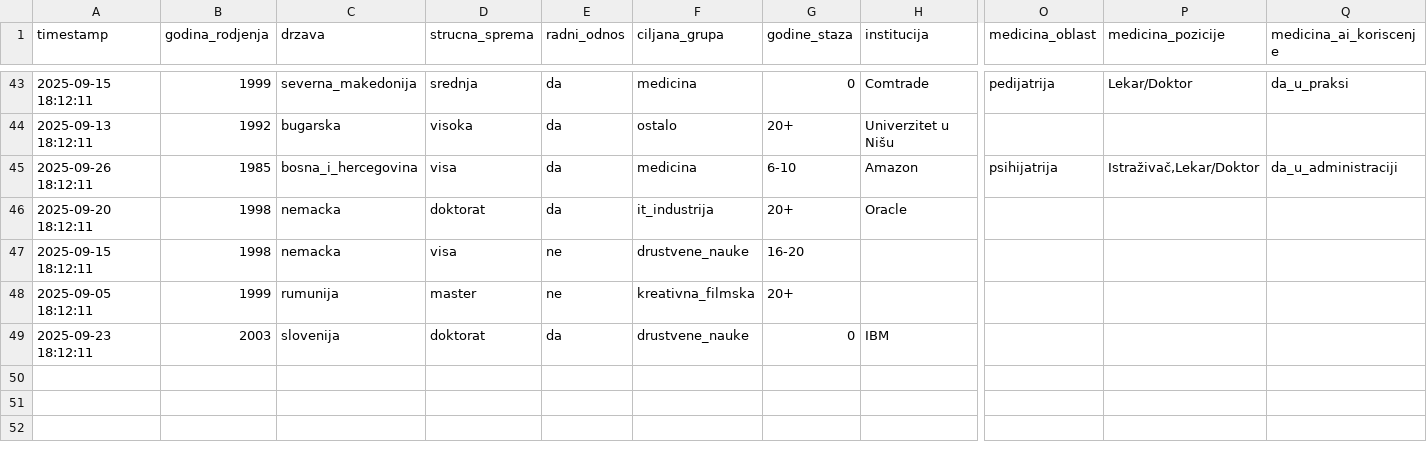
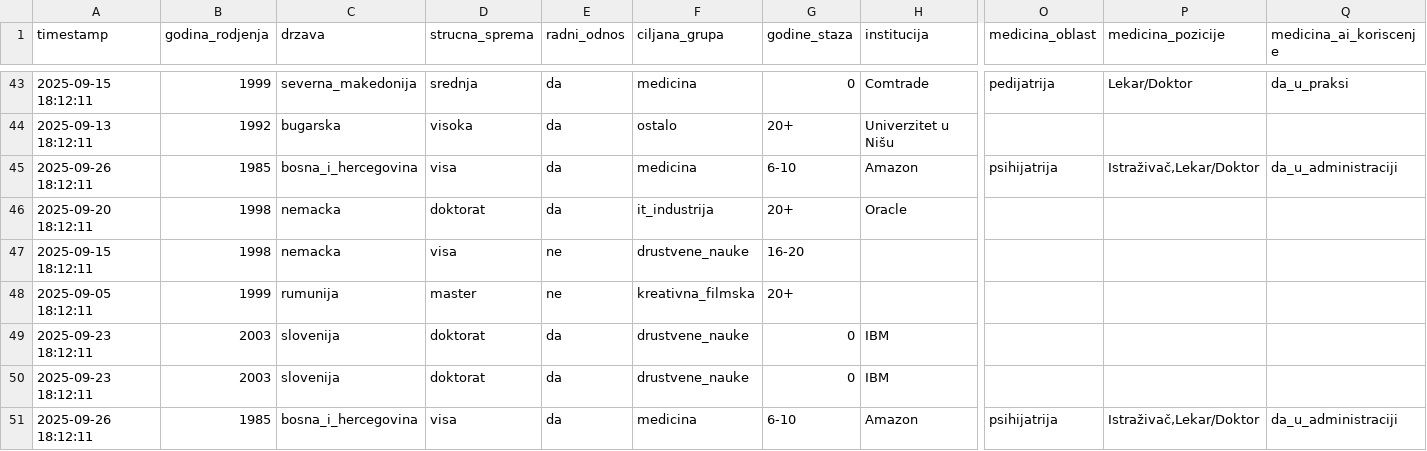
Before and after one commit to LazarDavidovic98/master-teza, a CSV file: anketa-sistem/survey_responses.csv, drawn as a sheet; only a part is shown, gaps mark what is left out; rows hold the shown columns only; the diff names each change by its address in the sheet, - before the commit and + after, or states it on an @@ line.

```diff
--- a/anketa-sistem/survey_responses.csv
+++ b/anketa-sistem/survey_responses.csv
+row 50: 2025-09-23 18:12:11 | 2003 | slovenija | doktorat | da | drustvene_nauke | 0 | IBM
+row 51: 2025-09-26 18:12:11 | 1985 | bosna_i_hercegovina | visa | da | medicina | 6-10 | Amazon | psihijatrija | Istraživač,Lekar/Doktor | da_u_administraciji
```
Also changed, not shown: anketa-sistem/data/ai_knowledge.csv, anketa-sistem/data/quiz_responses.csv, 9 other files.
